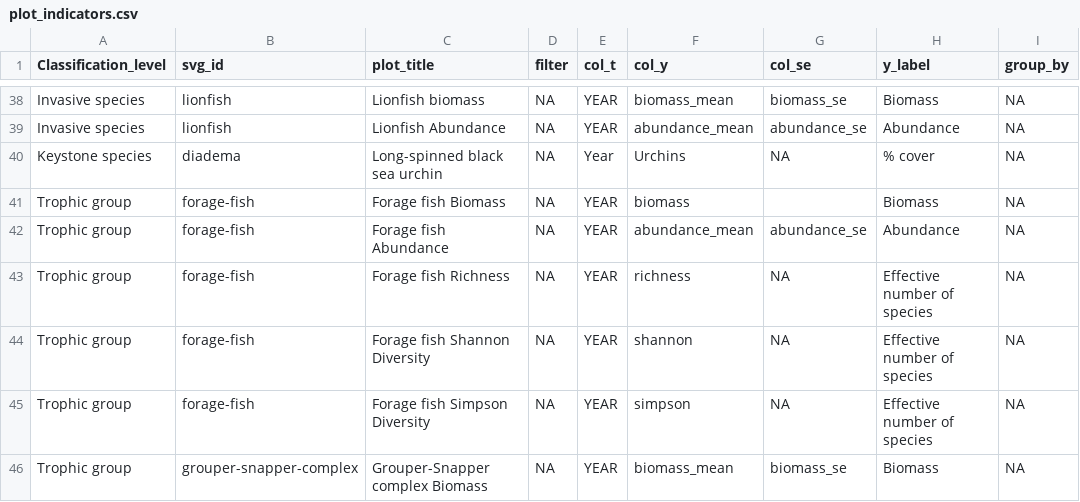
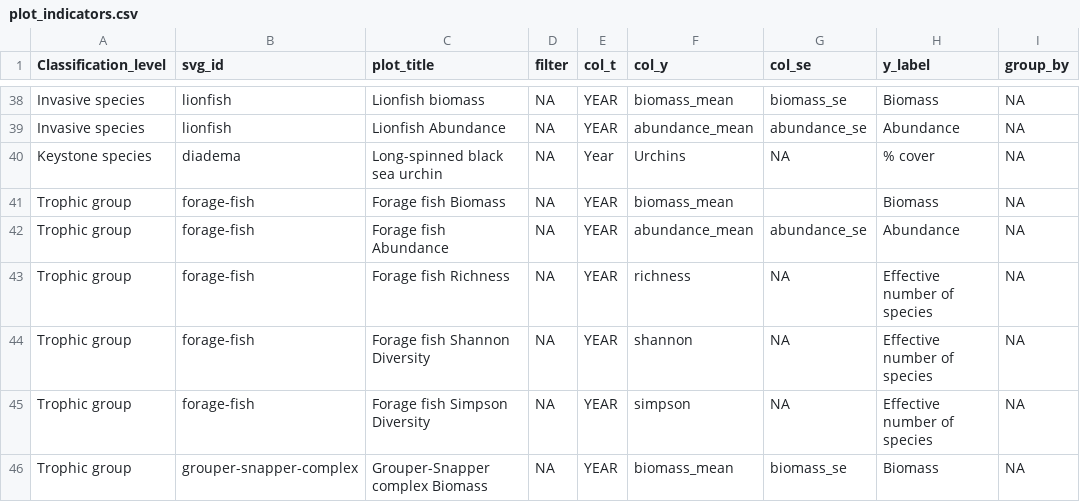
Before and after one commit to marinebon/info-fk, a CSV file: plot_indicators.csv, drawn as a sheet; only a part is shown, gaps mark what is left out; the diff names each change by its address in the sheet, - before the commit and + after, or states it on an @@ line.

Commit message:
fix forage-fish biomass column_y

```diff
--- a/plot_indicators.csv
+++ b/plot_indicators.csv
-F41 (col_y): biomass
+F41 (col_y): biomass_mean
```
